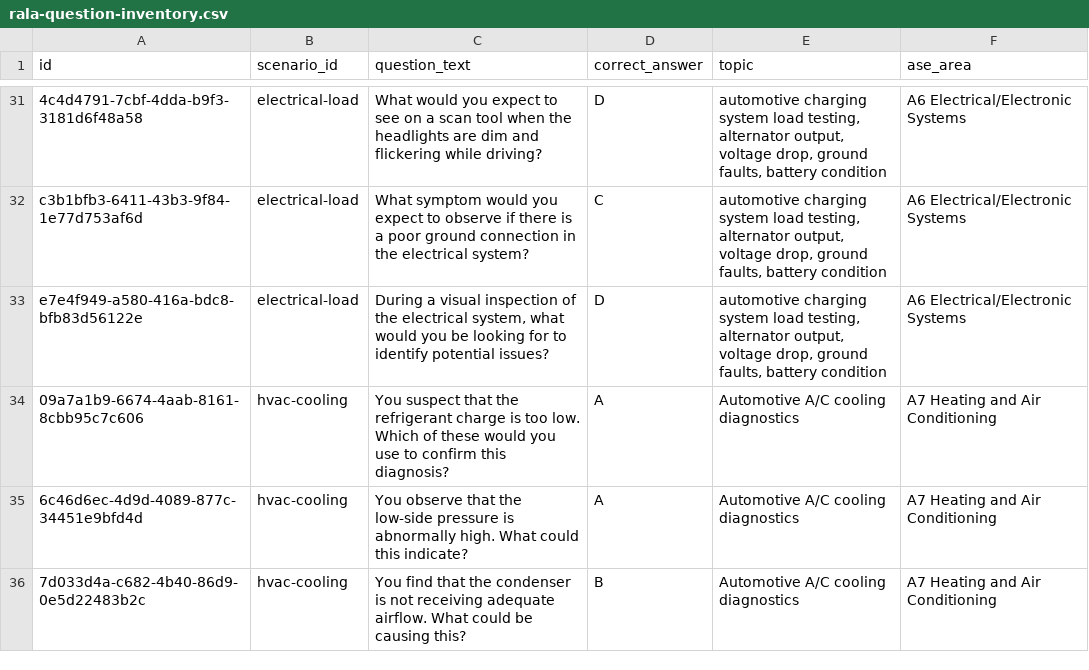
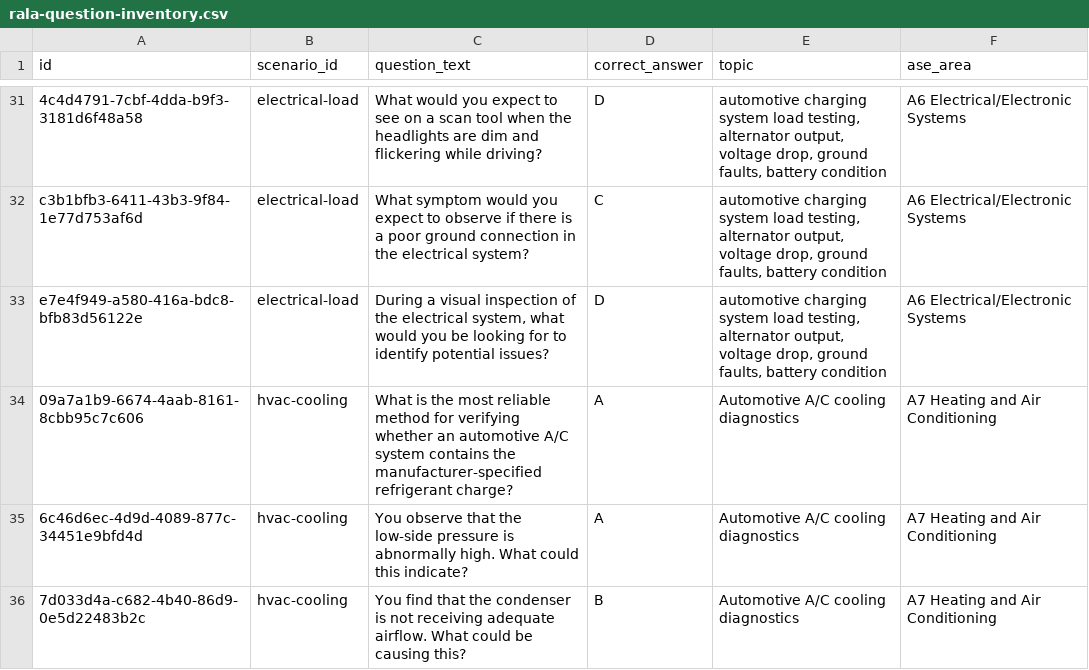
Before and after one commit to 73junito/car-diagnosis-simulator, a CSV file: reports/rala-question-inventory.csv, drawn as a sheet; only a part is shown, gaps mark what is left out.

Commit message:
Add governed RALA evidence manifest and authenticated reviews
* Add draft RALA pilot evidence mappings

* Enforce fail-closed RALA source rights policy

* Test fail-closed RALA rights validation

* Normalize PowerShell error output in RALA validator test

* Normalize PowerShell pipe delimiters in RALA test output

* Record pending RALA reviews and source provenance

- record incomplete human reviews as revision-needed
- keep all evidence gates fail-closed
- add metadata-only Delco Remy and Carrier references
- document source-hash provenance and retrieval limitations

* Record authenticated RALA reviews and revise HVAC charge verification

```diff
--- a/reports/rala-question-inventory.csv
+++ b/reports/rala-question-inventory.csv
@@ -33,3 +33,3 @@ c3b1bfb3-6411-43b3-9f84-1e77d753af6d,electrical-load,What symptom would you expe
 e7e4f949-a580-416a-bdc8-bfb83d56122e,electrical-load,"During a visual inspection of the electrical system, what would you be looking for to identify potential issues?",D,"automotive charging system load testing, alternator output, voltage drop, ground faults, battery condition",A6 Electrical/Electronic Systems
-09a7a1b9-6674-4aab-8161-8cbb95c7c606,hvac-cooling,You suspect that the refrigerant charge is too low. Which of these would you use to confirm this diagnosis?,A,Automotive A/C cooling diagnostics,A7 Heating and Air Conditioning
+09a7a1b9-6674-4aab-8161-8cbb95c7c606,hvac-cooling,What is the most reliable method for verifying whether an automotive A/C system contains the manufacturer-specified refrigerant charge?,A,Automotive A/C cooling diagnostics,A7 Heating and Air Conditioning
 6c46d6ec-4d9d-4089-877c-34451e9bfd4d,hvac-cooling,You observe that the low-side pressure is abnormally high. What could this indicate?,A,Automotive A/C cooling diagnostics,A7 Heating and Air Conditioning
```
Also changed, not shown: 9 other files.
